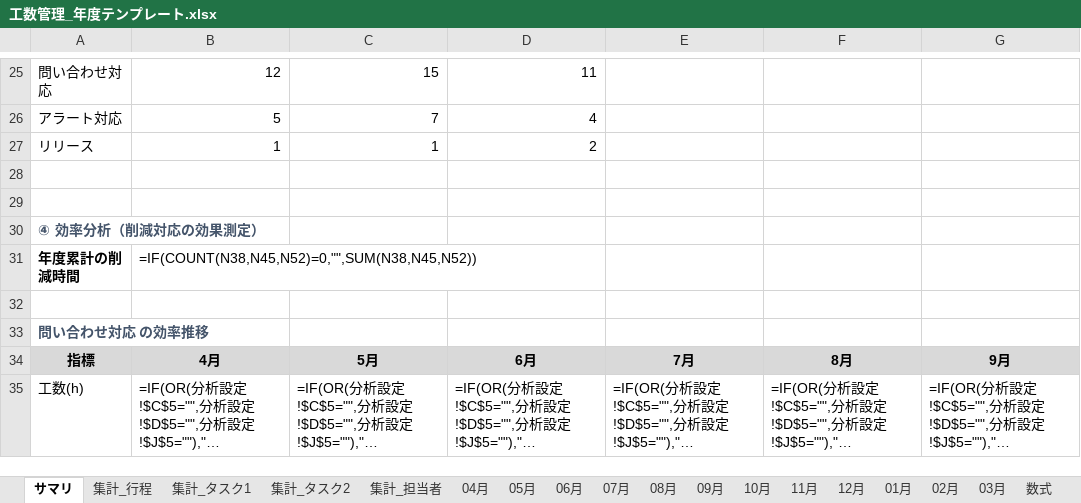
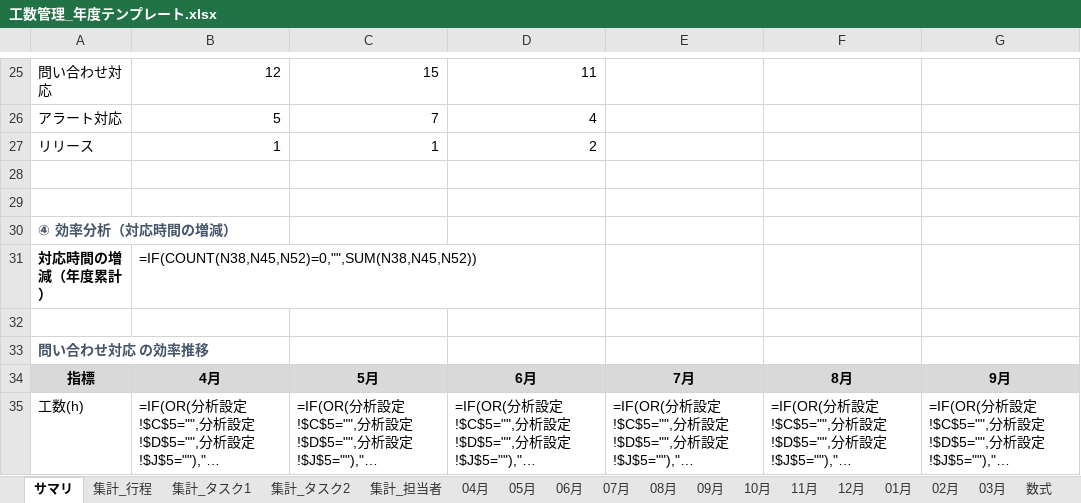
Before and after one commit to rgx-caffein-zero/dev_maneger, an Excel workbook: data/工数管理_年度テンプレート.xlsx, sheet サマリ, drawn as a sheet; only a part is shown, gaps mark what is left out; long unchanged cells end in …; values as stored, in another font and other column widths than the file's, no borders; formulas without a stored value are shown as written; charts and pictures and conditional formats not drawn; the diff covers the shown part only; the diff names each change by its address in the sheet, - before the commit and + after, or states it on an @@ line.

```diff
--- a/data/工数管理_年度テンプレート.xlsx (sheet サマリ)
+++ b/data/工数管理_年度テンプレート.xlsx (sheet サマリ)
-A30: ④ 効率分析（削減対応の効果測定）
+A30: ④ 効率分析（対応時間の増減）
-A31: 年度累計の削減時間
+A31: 対応時間の増減（年度累計）
```
Also changed, not shown: 39 edited cells elsewhere in this sheet, sheet 使い方, sheet 分析設定, charts or pictures.
